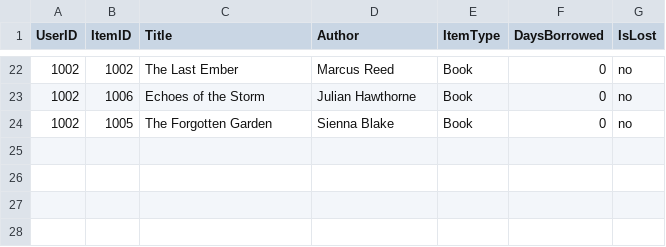
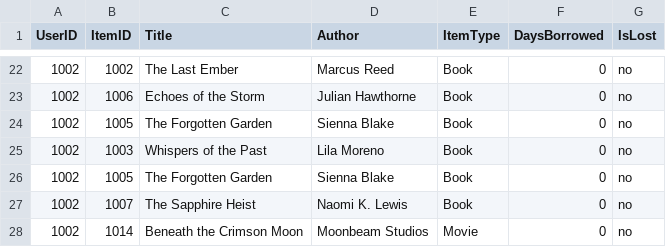
Before and after one commit to atmiyajadvani/EECS3311-finalproject, a CSV file: src/UI/UserBooksBrought.csv, drawn as a sheet; only a part is shown, gaps mark what is left out; the diff names each change by its address in the sheet, - before the commit and + after, or states it on an @@ line.

```diff
--- a/src/UI/UserBooksBrought.csv
+++ b/src/UI/UserBooksBrought.csv
+row 25: 1002 | 1003 | Whispers of the Past | Lila Moreno | Book | 0 | no
+row 26: 1002 | 1005 | The Forgotten Garden | Sienna Blake | Book | 0 | no
+row 27: 1002 | 1007 | The Sapphire Heist | Naomi K. Lewis | Book | 0 | no
+row 28: 1002 | 1014 | Beneath the Crimson Moon | Moonbeam Studios | Movie | 0 | no
```
Also changed, not shown: src/UI/UserInfoSpreadsheet.csv, 1 other file.
